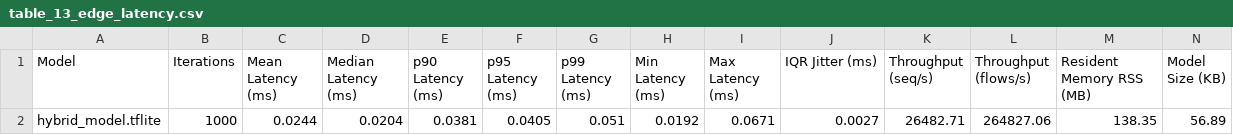
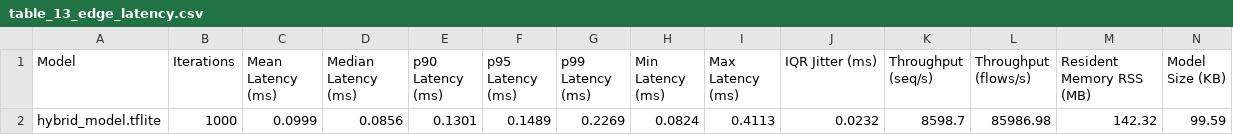
Before and after one commit to VickkiMars/threat-detect, a CSV file: reports/table_13_edge_latency.csv, drawn as a sheet; only a part is shown; removed rows and columns are numbered as before the commit, all else as after; rows hold the shown columns only; the diff names each change by its address in the sheet, - before the commit and + after, or states it on an @@ line.

```diff
--- a/reports/table_13_edge_latency.csv
+++ b/reports/table_13_edge_latency.csv
-row 2: hybrid_model.tflite | 1000 | 0.0244 | 0.0204 | 0.0381 | 0.0405 | 0.051 | 0.0192 | 0.0671 | 0.0027 | 26482.71 | 264827.06 | 138.35 | 56.89
+row 2: hybrid_model.tflite | 1000 | 0.0999 | 0.0856 | 0.1301 | 0.1489 | 0.2269 | 0.0824 | 0.4113 | 0.0232 | 8598.7 | 85986.98 | 142.32 | 99.59
```
Also changed, not shown: reports/table_11_quantization.csv, reports/table_12_benchmarks.csv, 55 other files.
